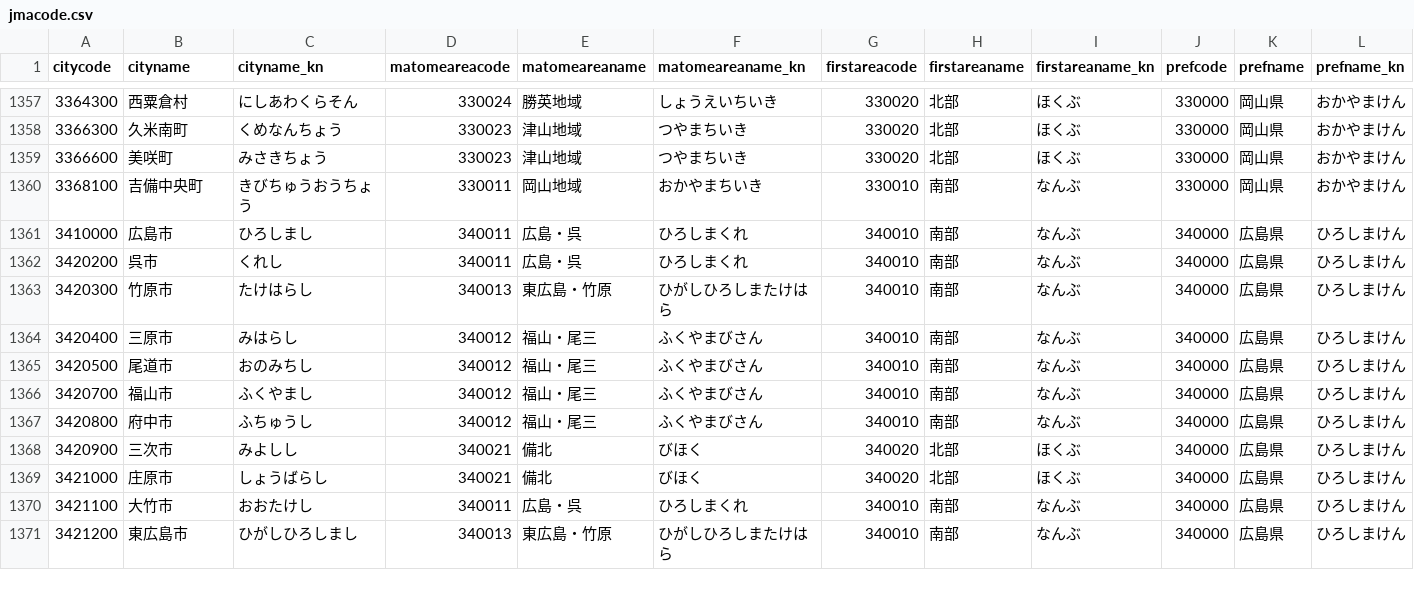
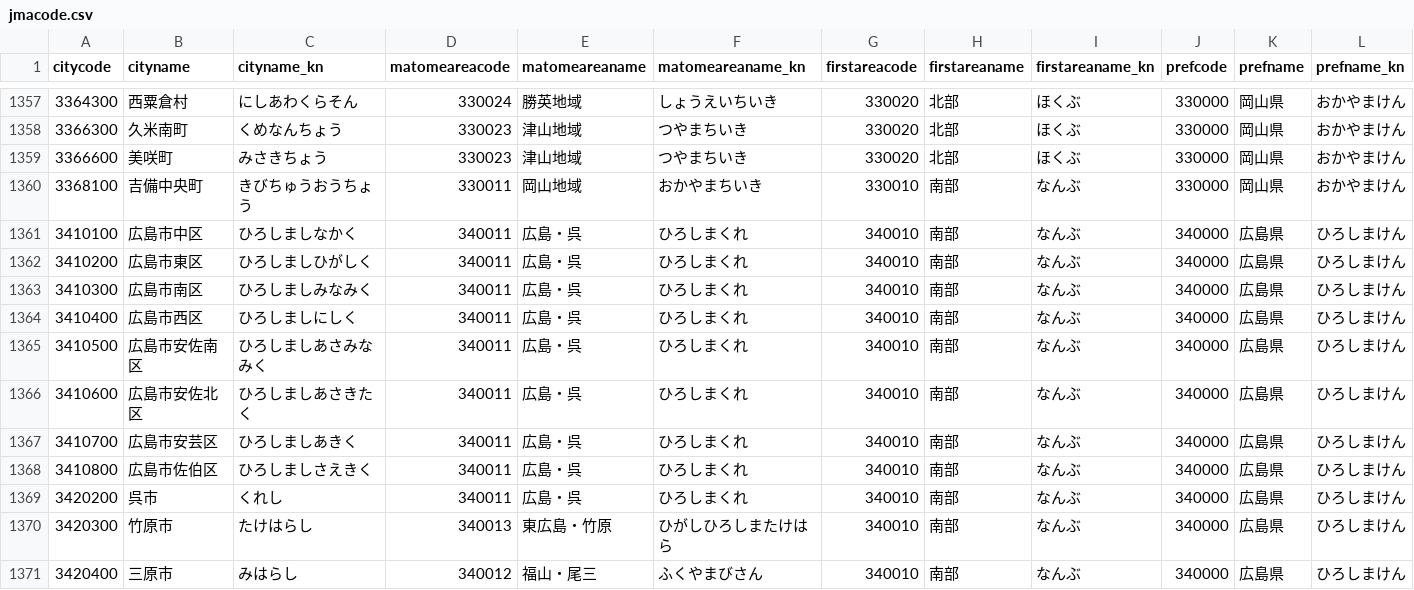
Before and after one commit to tmiyachi/jma-gis, a CSV file: jmacode/jmacode.csv, drawn as a sheet; only a part is shown, gaps mark what is left out; the shorter side is filled out with more unchanged rows.

```diff
--- a/jmacode/jmacode.csv
+++ b/jmacode/jmacode.csv
@@ -1360,3 +1360,10 @@ citycode,cityname,cityname_kn,matomeareacode,matomeareaname,matomeareaname_kn,fi
 3368100,吉備中央町,きびちゅうおうちょう,330011,岡山地域,おかやまちいき,330010,南部,なんぶ,330000,岡山県,おかやまけん
-3410000,広島市,ひろしまし,340011,広島・呉,ひろしまくれ,340010,南部,なんぶ,340000,広島県,ひろしまけん
+3410100,広島市中区,ひろしましなかく,340011,広島・呉,ひろしまくれ,340010,南部,なんぶ,340000,広島県,ひろしまけん
+3410200,広島市東区,ひろしましひがしく,340011,広島・呉,ひろしまくれ,340010,南部,なんぶ,340000,広島県,ひろしまけん
+3410300,広島市南区,ひろしましみなみく,340011,広島・呉,ひろしまくれ,340010,南部,なんぶ,340000,広島県,ひろしまけん
+3410400,広島市西区,ひろしましにしく,340011,広島・呉,ひろしまくれ,340010,南部,なんぶ,340000,広島県,ひろしまけん
+3410500,広島市安佐南区,ひろしましあさみなみく,340011,広島・呉,ひろしまくれ,340010,南部,なんぶ,340000,広島県,ひろしまけん
+3410600,広島市安佐北区,ひろしましあさきたく,340011,広島・呉,ひろしまくれ,340010,南部,なんぶ,340000,広島県,ひろしまけん
+3410700,広島市安芸区,ひろしましあきく,340011,広島・呉,ひろしまくれ,340010,南部,なんぶ,340000,広島県,ひろしまけん
+3410800,広島市佐伯区,ひろしましさえきく,340011,広島・呉,ひろしまくれ,340010,南部,なんぶ,340000,広島県,ひろしまけん
 3420200,呉市,くれし,340011,広島・呉,ひろしまくれ,340010,南部,なんぶ,340000,広島県,ひろしまけん
```
Also changed, not shown: jmacode/citycode.csv, 30 other files.
